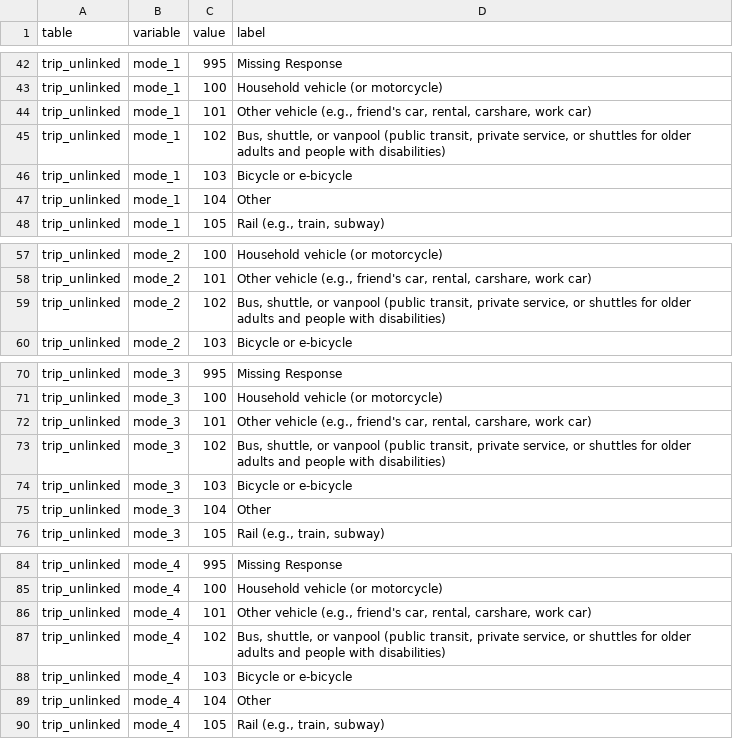
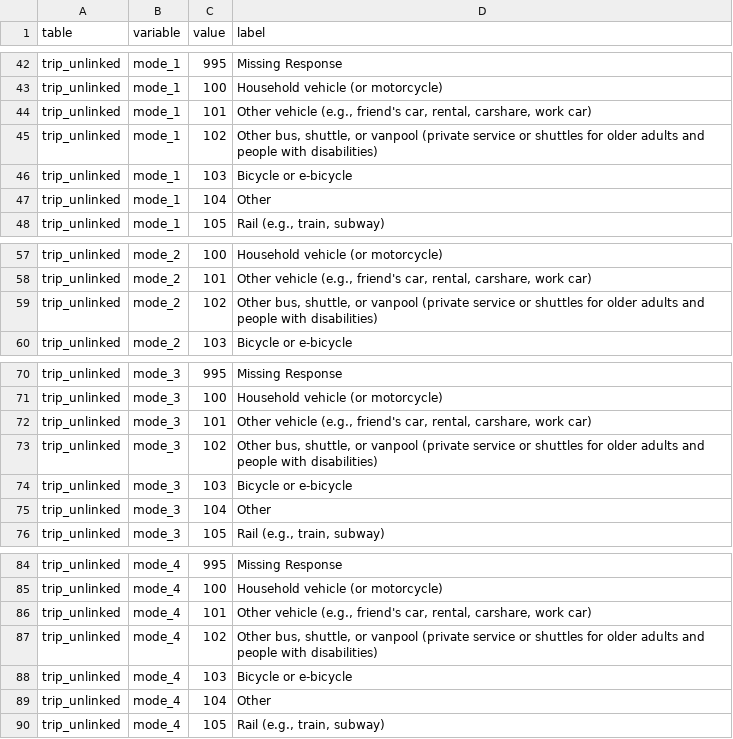
Before and after one commit to psrc/shiny-fixie, a CSV file: data/value_labels_2025.csv, drawn as a sheet; only a part is shown, gaps mark what is left out.

Commit message:
fix mode label

```diff
--- a/data/value_labels_2025.csv
+++ b/data/value_labels_2025.csv
@@ -44,3 +44,3 @@ trip_unlinked,mode_1,100,Household vehicle (or motorcycle)
 trip_unlinked,mode_1,101,"Other vehicle (e.g., friend's car, rental, carshare, work car)"
-trip_unlinked,mode_1,102,"Bus, shuttle, or vanpool (public transit, private service, or shuttles for older adults and people with disabilities)"
+trip_unlinked,mode_1,102,"Other bus, shuttle, or vanpool (private service or shuttles for older adults and people with disabilities)"
 trip_unlinked,mode_1,103,Bicycle or e-bicycle
@@ -58,3 +58,3 @@ trip_unlinked,mode_2,100,Household vehicle (or motorcycle)
 trip_unlinked,mode_2,101,"Other vehicle (e.g., friend's car, rental, carshare, work car)"
-trip_unlinked,mode_2,102,"Bus, shuttle, or vanpool (public transit, private service, or shuttles for older adults and people with disabilities)"
+trip_unlinked,mode_2,102,"Other bus, shuttle, or vanpool (private service or shuttles for older adults and people with disabilities)"
 trip_unlinked,mode_2,103,Bicycle or e-bicycle
@@ -72,3 +72,3 @@ trip_unlinked,mode_3,100,Household vehicle (or motorcycle)
 trip_unlinked,mode_3,101,"Other vehicle (e.g., friend's car, rental, carshare, work car)"
-trip_unlinked,mode_3,102,"Bus, shuttle, or vanpool (public transit, private service, or shuttles for older adults and people with disabilities)"
+trip_unlinked,mode_3,102,"Other bus, shuttle, or vanpool (private service or shuttles for older adults and people with disabilities)"
 trip_unlinked,mode_3,103,Bicycle or e-bicycle
@@ -86,3 +86,3 @@ trip_unlinked,mode_4,100,Household vehicle (or motorcycle)
 trip_unlinked,mode_4,101,"Other vehicle (e.g., friend's car, rental, carshare, work car)"
-trip_unlinked,mode_4,102,"Bus, shuttle, or vanpool (public transit, private service, or shuttles for older adults and people with disabilities)"
+trip_unlinked,mode_4,102,"Other bus, shuttle, or vanpool (private service or shuttles for older adults and people with disabilities)"
 trip_unlinked,mode_4,103,Bicycle or e-bicycle
```
